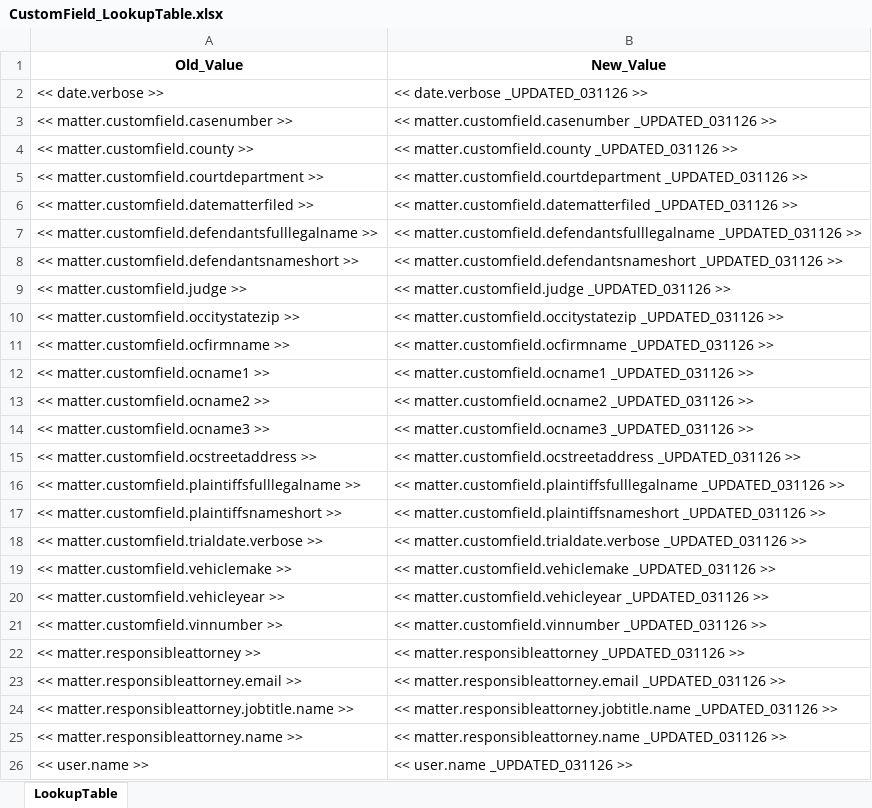
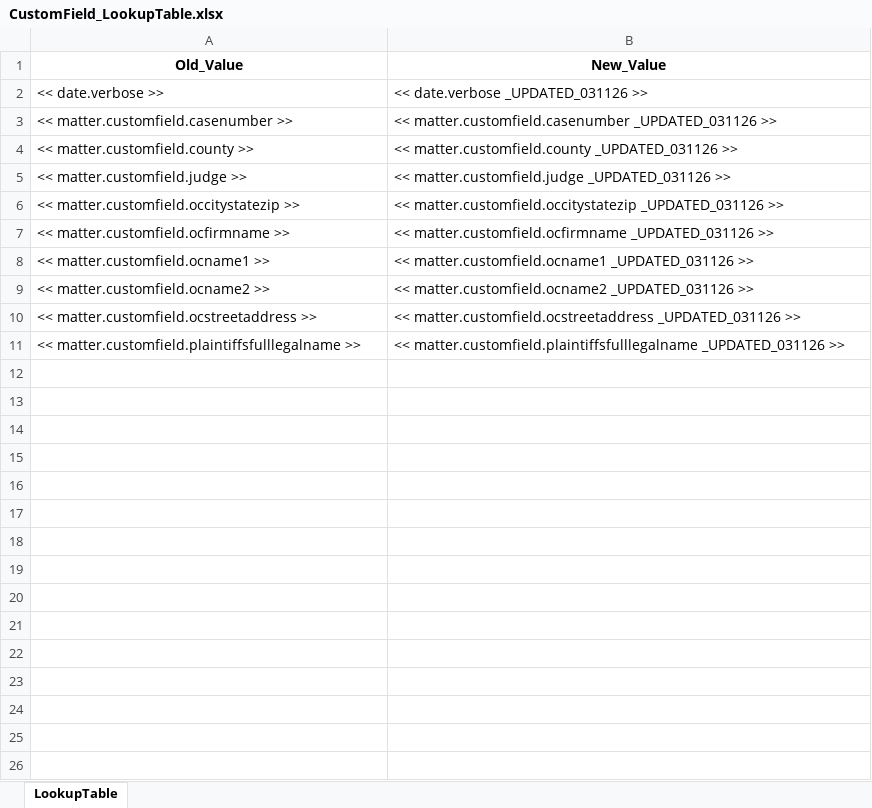
Before and after one commit to tdolan0816/QuillArrow-ClioBatchLoadingTemplates, an Excel workbook: CustomField_LookupTable.xlsx, sheet LookupTable, drawn as a sheet; values as stored, in another font and other column widths than the file's, no borders; conditional formats and table styles not drawn; the diff names each change by its address in the sheet, - before the commit and + after, or states it on an @@ line.

```diff
--- a/CustomField_LookupTable.xlsx (sheet LookupTable)
+++ b/CustomField_LookupTable.xlsx (sheet LookupTable)
-row 5: << matter.customfield.courtdepartment >> | << matter.customfield.courtdepartment _UPDATED_031126 >>
-row 6: << matter.customfield.datematterfiled >> | << matter.customfield.datematterfiled _UPDATED_031126 >>
-row 7: << matter.customfield.defendantsfulllegalname >> | << matter.customfield.defendantsfulllegalname _UPDATED_031126 >>
-row 8: << matter.customfield.defendantsnameshort >> | << matter.customfield.defendantsnameshort _UPDATED_031126 >>
-row 14: << matter.customfield.ocname3 >> | << matter.customfield.ocname3 _UPDATED_031126 >>
-row 17: << matter.customfield.plaintiffsnameshort >> | << matter.customfield.plaintiffsnameshort _UPDATED_031126 >>
-row 18: << matter.customfield.trialdate.verbose >> | << matter.customfield.trialdate.verbose _UPDATED_031126 >>
-row 19: << matter.customfield.vehiclemake >> | << matter.customfield.vehiclemake _UPDATED_031126 >>
-row 20: << matter.customfield.vehicleyear >> | << matter.customfield.vehicleyear _UPDATED_031126 >>
-row 21: << matter.customfield.vinnumber >> | << matter.customfield.vinnumber _UPDATED_031126 >>
-row 22: << matter.responsibleattorney >> | << matter.responsibleattorney _UPDATED_031126 >>
-row 23: << matter.responsibleattorney.email >> | << matter.responsibleattorney.email _UPDATED_031126 >>
-row 24: << matter.responsibleattorney.jobtitle.name >> | << matter.responsibleattorney.jobtitle.name _UPDATED_031126 >>
-row 25: << matter.responsibleattorney.name >> | << matter.responsibleattorney.name _UPDATED_031126 >>
-row 26: << user.name >> | << user.name _UPDATED_031126 >>
```
Also changed, not shown: 1 other file.
